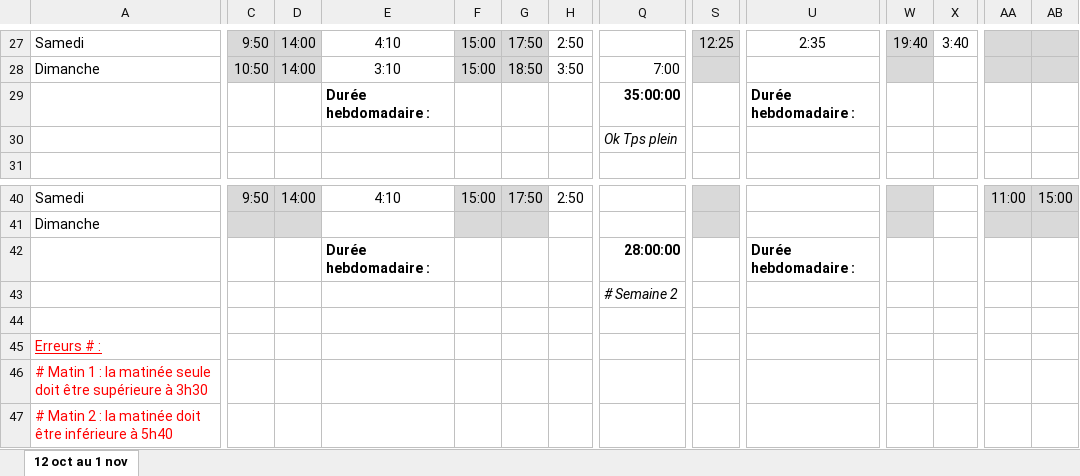
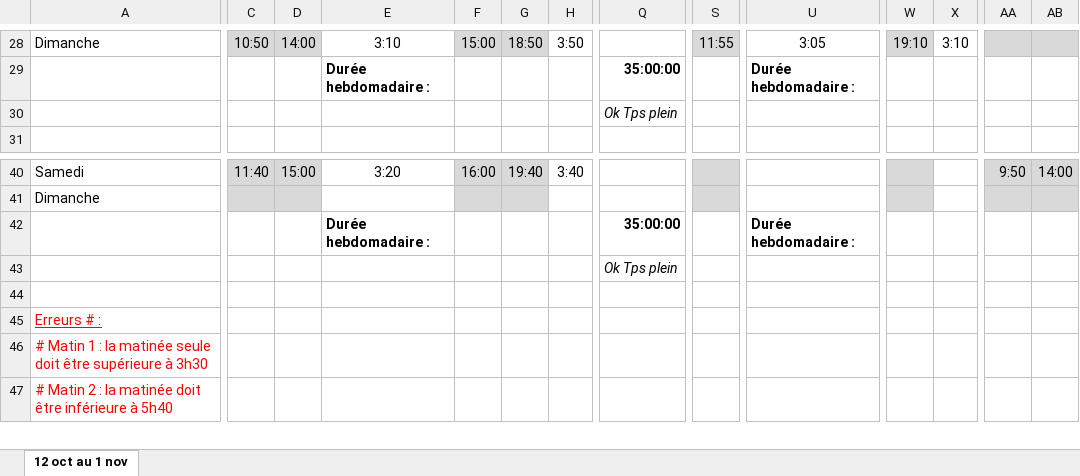
Before and after one commit to mohaaaaa395-cpu/Plannings-, an Excel workbook: Planning_ST_Antoine_12oct-1nov.xlsx, sheet 12 oct au 1 nov, drawn as a sheet; only a part is shown, gaps mark what is left out; values as stored, in another font and other column widths than the file's, no borders; removed rows and columns are numbered as before the commit, all else as after; rows hold the shown columns only; the diff covers the shown part only; the diff names each change by its address in the sheet, - before the commit and + after, or states it on an @@ line.

```diff
--- a/Planning_ST_Antoine_12oct-1nov.xlsx (sheet 12 oct au 1 nov)
+++ b/Planning_ST_Antoine_12oct-1nov.xlsx (sheet 12 oct au 1 nov)
-A28: Samedi
+A28: Dimanche
-C28: 9:50
+C28: 10:50
-E28: 4:10
+E28: 3:10
-G28: 17:50
+G28: 18:50
-H28: 2:50
+H28: 3:50
-S28: 12:25
+S28: 11:55
-U28: 2:35
+U28: 3:05
-W28: 19:40
+W28: 19:10
-X28: 3:40
+X28: 3:10
-row 28: Dimanche | 10:50 | 14:00 | 3:10 | 15:00 | 18:50 | 3:50 | 7:00
-C40: 9:50
+C40: 11:40
-D40: 14:00
+D40: 15:00
-E40: 4:10
+E40: 3:20
-F40: 15:00
+F40: 16:00
-G40: 17:50
+G40: 19:40
-H40: 2:50
+H40: 3:40
-AA40: 11:00
+AA40: 9:50
-AB40: 15:00
+AB40: 14:00
-Q42: 28:00:00
+Q42: 35:00:00
-Q43: # Semaine 2
+Q43: Ok Tps plein
```
Also changed, not shown: 3 added rows, 2 removed rows and 83 edited cells elsewhere in this sheet, formulas that keep their value, Planning_12oct-1nov.xlsx, 1 other file.
